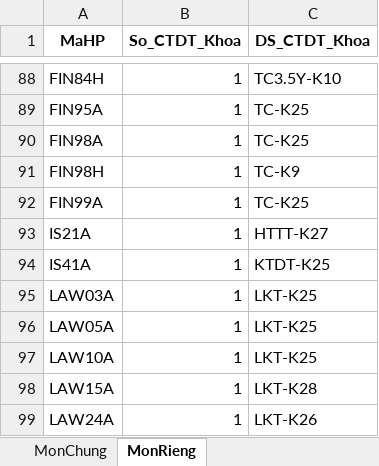
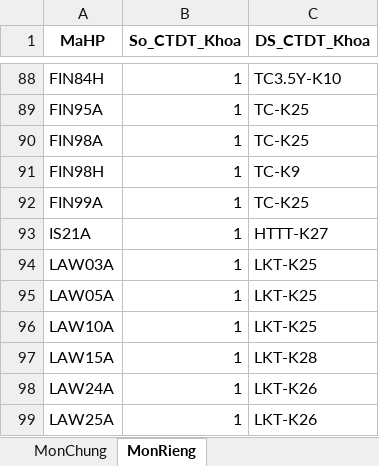
Before and after one commit to NjGhtMaRe/XepLichThi, an Excel workbook: danh_sach_mon_chung_rieng.xlsx, sheet MonRieng, drawn as a sheet; only a part is shown, gaps mark what is left out; the shorter side is filled out with more unchanged rows; values as stored, in another font and other column widths than the file's, no borders; the diff names each change by its address in the sheet, - before the commit and + after, or states it on an @@ line.

```diff
--- a/danh_sach_mon_chung_rieng.xlsx (sheet MonRieng)
+++ b/danh_sach_mon_chung_rieng.xlsx (sheet MonRieng)
-row 94: IS41A | 1 | KTDT-K25
```
Also changed, not shown: cau_hinh.xlsx, ket_qua_phase1.xlsx, 13 other files.
